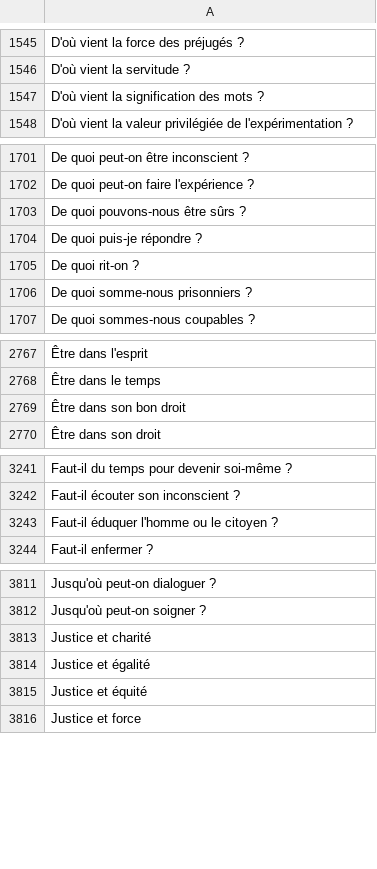
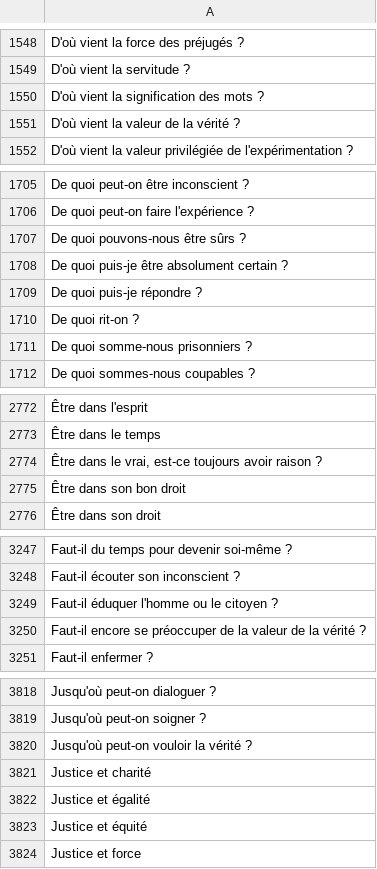
Before and after one commit to eyssette/sujets-philosophie, a TSV file: data/sujets-vrac.tsv, drawn as a sheet; only a part is shown, gaps mark what is left out; the diff covers the shown part only; the diff names each change by its address in the sheet, - before the commit and + after, or states it on an @@ line.

```diff
--- a/data/sujets-vrac.tsv
+++ b/data/sujets-vrac.tsv
+row 1551: D'où vient la valeur de la vérité ?
+row 1708: De quoi puis-je être absolument certain ?
+row 2774: Être dans le vrai, est-ce toujours avoir raison ?
+row 3250: Faut-il encore se préoccuper de la valeur de la vérité ?
+row 3820: Jusqu'où peut-on vouloir la vérité ?
```
Also changed, not shown: 22 added rows elsewhere in this file.
